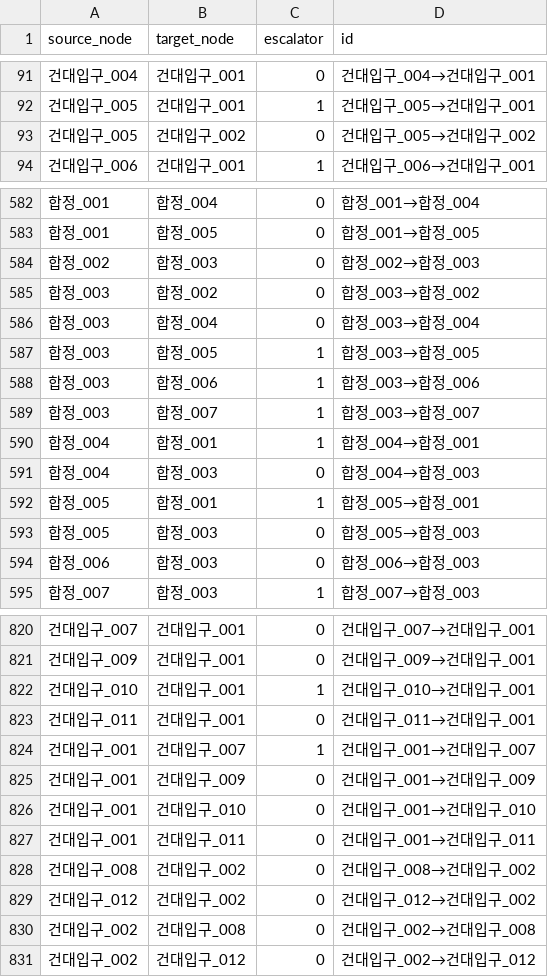
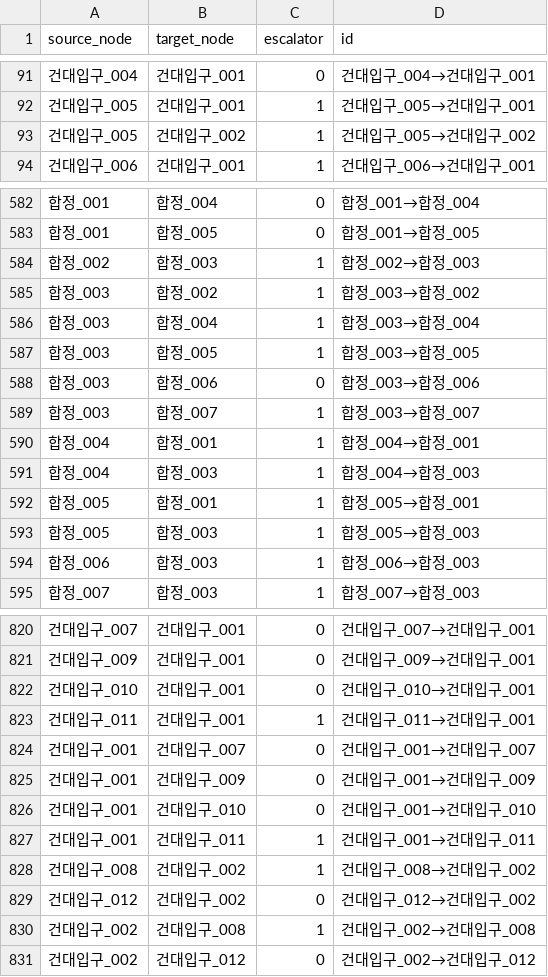
Before and after one commit to najung-h/project-wisheasy, a CSV file: static/data/edge.csv, drawn as a sheet; only a part is shown, gaps mark what is left out.

Commit message:
feat: 에스컬레이터 모델 및 안내 디테일 기능 추가
- Escalator 모델 추가 (edge FK, detail 필드 nullable)
- load_csv 명령어에 escalator.csv 로딩 로직 추가
- CI/CD 스크립트에서 escalator.csv 로딩 단계 반영
- guide.py 안내 로직 수정: edge 연결 시 escalator.detail 정보를 활용한 상세 안내 제공

```diff
--- a/static/data/edge.csv
+++ b/static/data/edge.csv
@@ -92,3 +92,3 @@ source_node,target_node,escalator,id
 건대입구_005,건대입구_001,1,건대입구_005→건대입구_001
-건대입구_005,건대입구_002,0,건대입구_005→건대입구_002
+건대입구_005,건대입구_002,1,건대입구_005→건대입구_002
 건대입구_006,건대입구_001,1,건대입구_006→건대입구_001
@@ -583,13 +583,13 @@ source_node,target_node,escalator,id
 합정_001,합정_005,0,합정_001→합정_005
-합정_002,합정_003,0,합정_002→합정_003
-합정_003,합정_002,0,합정_003→합정_002
-합정_003,합정_004,0,합정_003→합정_004
+합정_002,합정_003,1,합정_002→합정_003
+합정_003,합정_002,1,합정_003→합정_002
+합정_003,합정_004,1,합정_003→합정_004
 합정_003,합정_005,1,합정_003→합정_005
-합정_003,합정_006,1,합정_003→합정_006
+합정_003,합정_006,0,합정_003→합정_006
 합정_003,합정_007,1,합정_003→합정_007
 합정_004,합정_001,1,합정_004→합정_001
-합정_004,합정_003,0,합정_004→합정_003
+합정_004,합정_003,1,합정_004→합정_003
 합정_005,합정_001,1,합정_005→합정_001
-합정_005,합정_003,0,합정_005→합정_003
-합정_006,합정_003,0,합정_006→합정_003
+합정_005,합정_003,1,합정_005→합정_003
+합정_006,합정_003,1,합정_006→합정_003
 합정_007,합정_003,1,합정_007→합정_003
@@ -821,11 +821,11 @@ source_node,target_node,escalator,id
 건대입구_009,건대입구_001,0,건대입구_009→건대입구_001
-건대입구_010,건대입구_001,1,건대입구_010→건대입구_001
-건대입구_011,건대입구_001,0,건대입구_011→건대입구_001
-건대입구_001,건대입구_007,1,건대입구_001→건대입구_007
+건대입구_010,건대입구_001,0,건대입구_010→건대입구_001
+건대입구_011,건대입구_001,1,건대입구_011→건대입구_001
+건대입구_001,건대입구_007,0,건대입구_001→건대입구_007
 건대입구_001,건대입구_009,0,건대입구_001→건대입구_009
 건대입구_001,건대입구_010,0,건대입구_001→건대입구_010
-건대입구_001,건대입구_011,0,건대입구_001→건대입구_011
-건대입구_008,건대입구_002,0,건대입구_008→건대입구_002
+건대입구_001,건대입구_011,1,건대입구_001→건대입구_011
+건대입구_008,건대입구_002,1,건대입구_008→건대입구_002
 건대입구_012,건대입구_002,0,건대입구_012→건대입구_002
-건대입구_002,건대입구_008,0,건대입구_002→건대입구_008
+건대입구_002,건대입구_008,1,건대입구_002→건대입구_008
 건대입구_002,건대입구_012,0,건대입구_002→건대입구_012
```
Also changed, not shown: static/data/node.csv, 6 other files.
